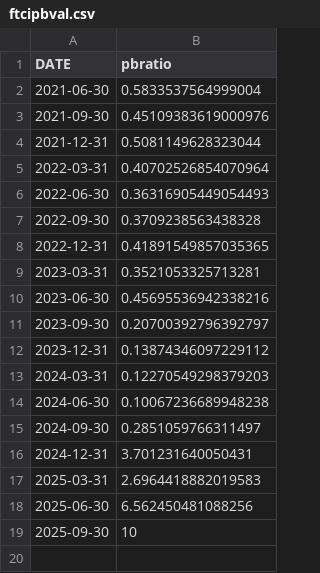
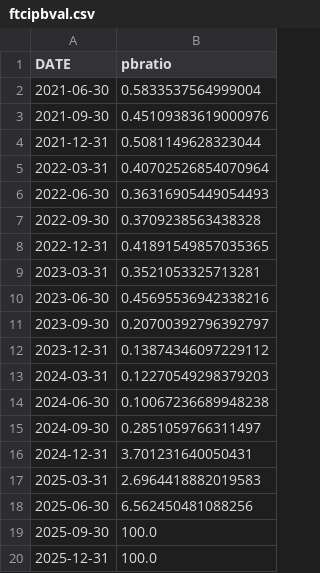
Before and after one commit to icprofsensei/InsightsPortfolio, a CSV file: solar/data/ftcipbval.csv, drawn as a sheet.

```diff
--- a/solar/data/ftcipbval.csv
+++ b/solar/data/ftcipbval.csv
@@ -18,2 +18,3 @@ DATE,pbratio
 2025-06-30,6.562450481088256
-2025-09-30,10
+2025-09-30,100.0
+2025-12-31,100.0
```
Also changed, not shown: solar/data/ftcibookval.csv, solar/data/ftcishareholdereq.csv, 2 other files.
